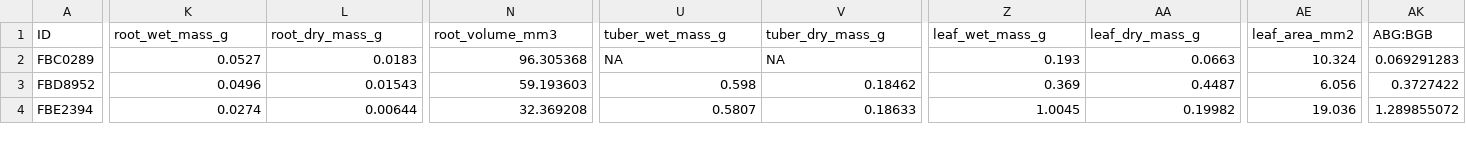
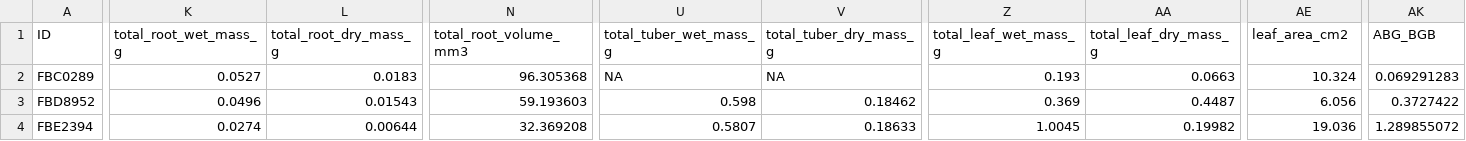
Before and after one commit to jwieczor/pftc7_roots, a CSV file: data/roots/processed/BelowgroundTraitsDataset.csv, drawn as a sheet; only a part is shown, gaps mark what is left out; the diff names each change by its address in the sheet, - before the commit and + after, or states it on an @@ line.

Commit message:
Jakub updated column names

```diff
--- a/data/roots/processed/BelowgroundTraitsDataset.csv
+++ b/data/roots/processed/BelowgroundTraitsDataset.csv
-K1: root_wet_mass_g
+K1: total_root_wet_mass_g
-L1: root_dry_mass_g
+L1: total_root_dry_mass_g
-N1: root_volume_mm3
+N1: total_root_volume_mm3
-U1: tuber_wet_mass_g
+U1: total_tuber_wet_mass_g
-V1: tuber_dry_mass_g
+V1: total_tuber_dry_mass_g
-Z1: leaf_wet_mass_g
+Z1: total_leaf_wet_mass_g
-AA1: leaf_dry_mass_g
+AA1: total_leaf_dry_mass_g
-AE1: leaf_area_mm2
+AE1: leaf_area_cm2
-AK1: ABG:BGB
+AK1: ABG_BGB
```
